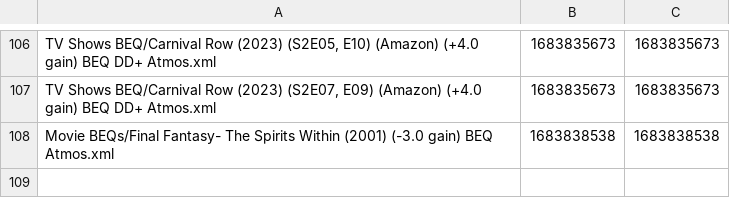
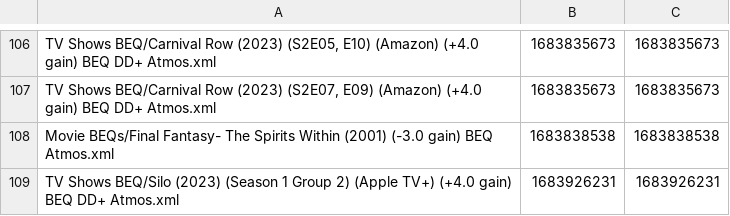
Before and after one commit to 3ll3d00d/beqcatalogue, a CSV file: halcyon888.times.csv, drawn as a sheet; only a part is shown, gaps mark what is left out; the diff names each change by its address in the sheet, - before the commit and + after, or states it on an @@ line.

```diff
--- a/halcyon888.times.csv
+++ b/halcyon888.times.csv
+row 109: TV Shows BEQ/Silo (2023) (Season 1 Group 2) (Apple TV+) (+4.0 gain) BEQ DD+ Atmos.xml | 1683926231 | 1683926231
```
Also changed, not shown: 8 other files.
